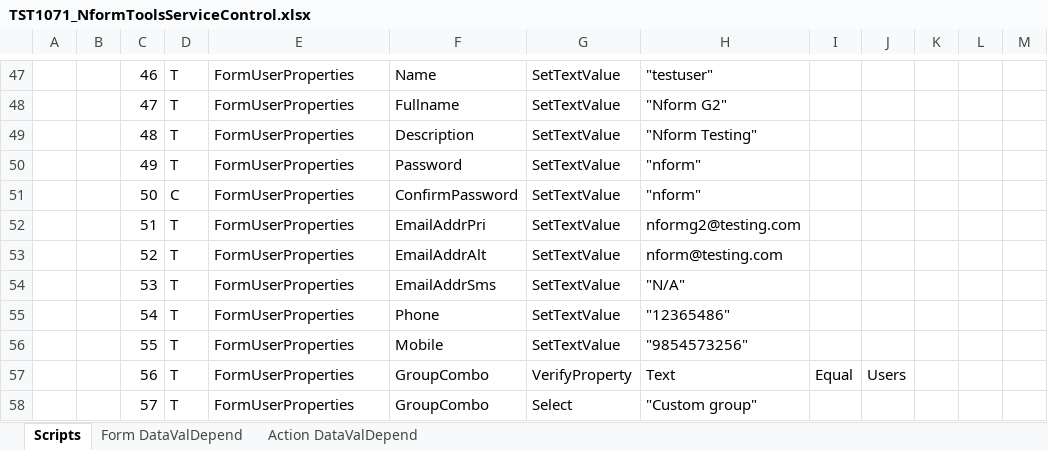
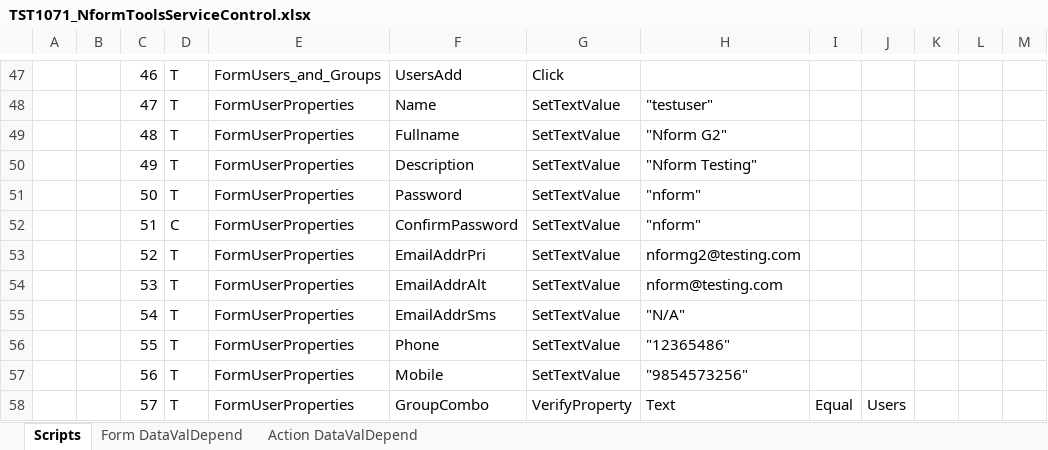
Before and after one commit to YouwenYao/Kwang, an Excel workbook: NformTester/NformTester/keywordscripts/TST1071_NformToolsServiceControl.xlsx, sheet Scripts, drawn as a sheet; only a part is shown, gaps mark what is left out; values as stored, in another font and other column widths than the file's, no cell formats; conditional formats not drawn; 1 other sheet too large or unreadable and not compared; the diff covers the shown part only; the diff names each change by its address in the sheet, - before the commit and + after, or states it on an @@ line.

```diff
--- a/NformTester/NformTester/keywordscripts/TST1071_NformToolsServiceControl.xlsx (sheet Scripts)
+++ b/NformTester/NformTester/keywordscripts/TST1071_NformToolsServiceControl.xlsx (sheet Scripts)
-E47: FormUserProperties
+E47: FormUsers_and_Groups
-F47: Name
+F47: UsersAdd
-G47: SetTextValue
+G47: Click
-H47: "testuser"
+H47: (empty)
-F48: Fullname
+F48: Name
-H48: "Nform G2"
+H48: "testuser"
-F49: Description
+F49: Fullname
-H49: "Nform Testing"
+H49: "Nform G2"
-F50: Password
+F50: Description
-H50: "nform"
+H50: "Nform Testing"
-D51: C
+D51: T
-F51: ConfirmPassword
+F51: Password
-D52: T
+D52: C
-F52: EmailAddrPri
+F52: ConfirmPassword
-H52: nformg2@testing.com
+H52: "nform"
-F53: EmailAddrAlt
+F53: EmailAddrPri
-H53: nform@testing.com
+H53: nformg2@testing.com
-F54: EmailAddrSms
+F54: EmailAddrAlt
-H54: "N/A"
+H54: nform@testing.com
-F55: Phone
+F55: EmailAddrSms
-H55: "12365486"
+H55: "N/A"
-F56: Mobile
+F56: Phone
-H56: "9854573256"
+H56: "12365486"
-F57: GroupCombo
+F57: Mobile
-G57: VerifyProperty
+G57: SetTextValue
-H57: Text
+H57: "9854573256"
-I57: Equal
+I57: (empty)
-J57: Users
+J57: (empty)
-G58: Select
+G58: VerifyProperty
-H58: "Custom group"
+H58: Text
-I58: (empty)
+I58: Equal
-J58: (empty)
+J58: Users
```
Also changed, not shown: 4 added rows, 3 removed rows and 119 edited cells elsewhere in this sheet, cell formats, NformTester/NformTester/keywordscripts/TST1335_ExportOptionForExportingDevicesInFlatFile.xlsx, NformTester/NformTester/keywordscripts/TST1353_UninstallationProcess.xlsx, 16 other files.
